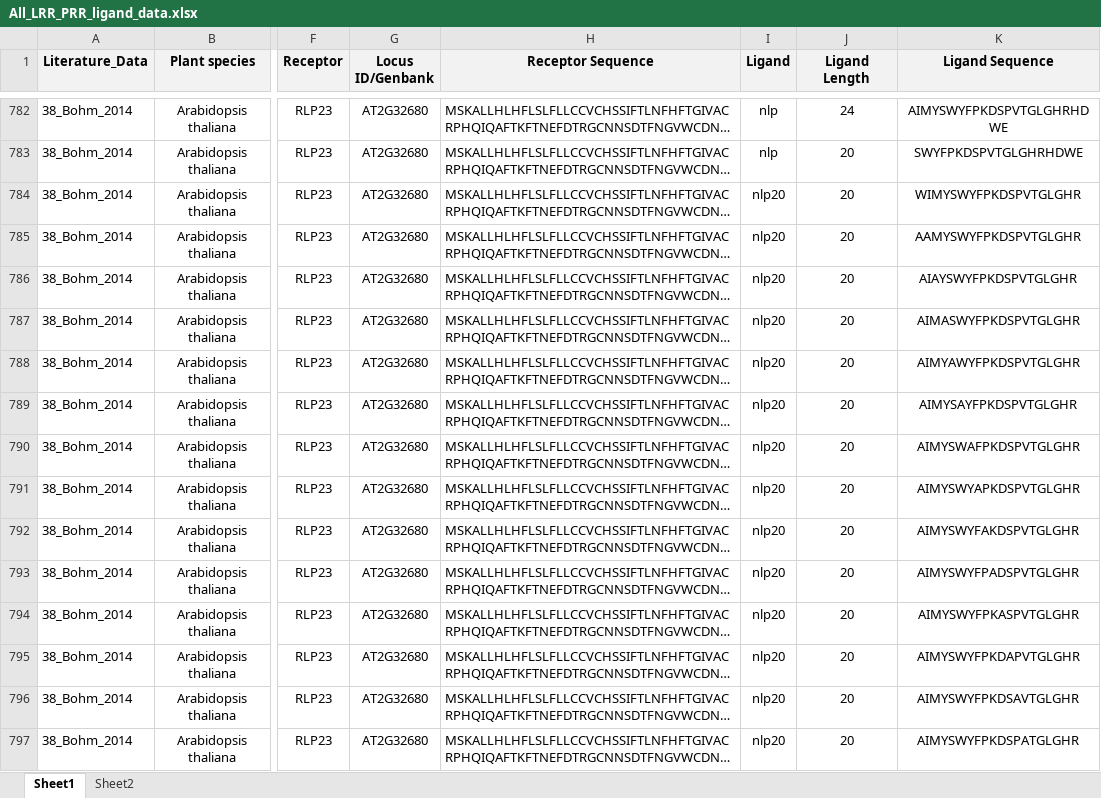
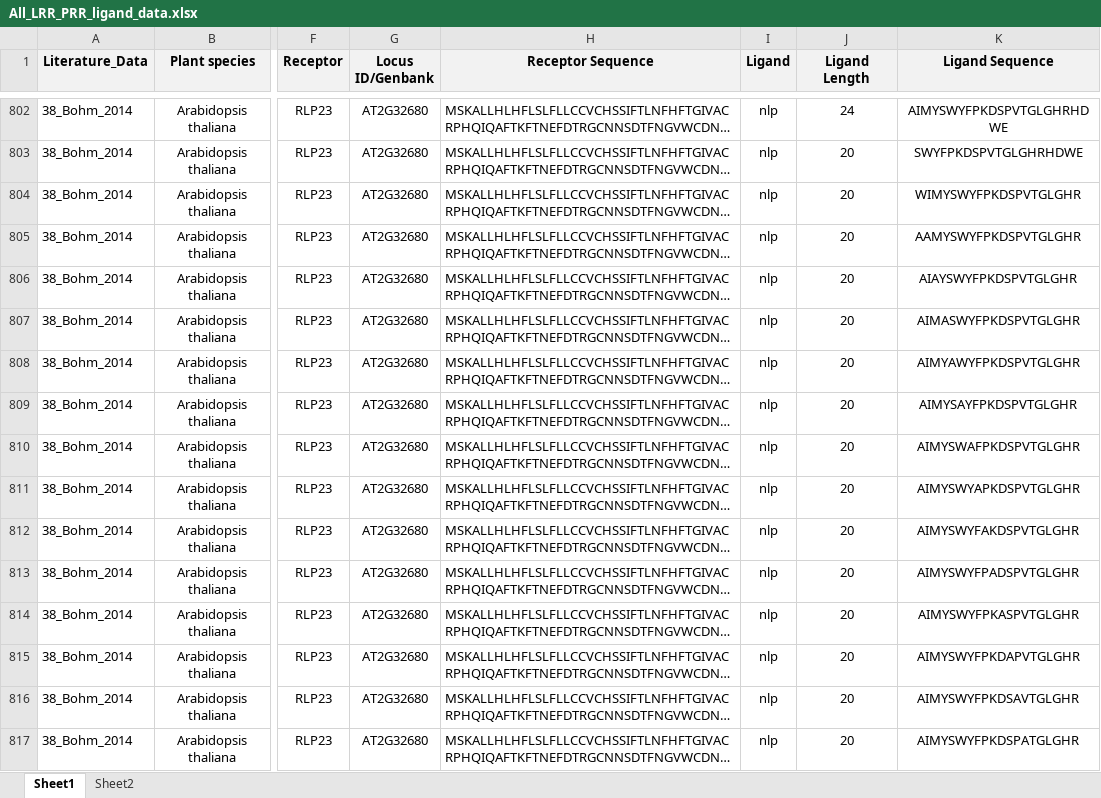
Before and after one commit to DanielleMStevens/mamp-prediction-ml, an Excel workbook: in_data/All_LRR_PRR_ligand_data.xlsx, sheet Sheet1, drawn as a sheet; only a part is shown, gaps mark what is left out; long unchanged cells end in …; values as stored, in another font and other column widths than the file's, no borders; addresses are those after the commit; the diff covers the shown part only; the diff names each change by its address in the sheet, - before the commit and + after, or states it on an @@ line.

```diff
--- a/in_data/All_LRR_PRR_ligand_data.xlsx (sheet Sheet1)
+++ b/in_data/All_LRR_PRR_ligand_data.xlsx (sheet Sheet1)
-I804:I817 (Ligand): nlp20
+I804:I817 (Ligand): nlp
```
Also changed, not shown: 24 added rows, 134 edited cells and cell formats elsewhere in this sheet.
